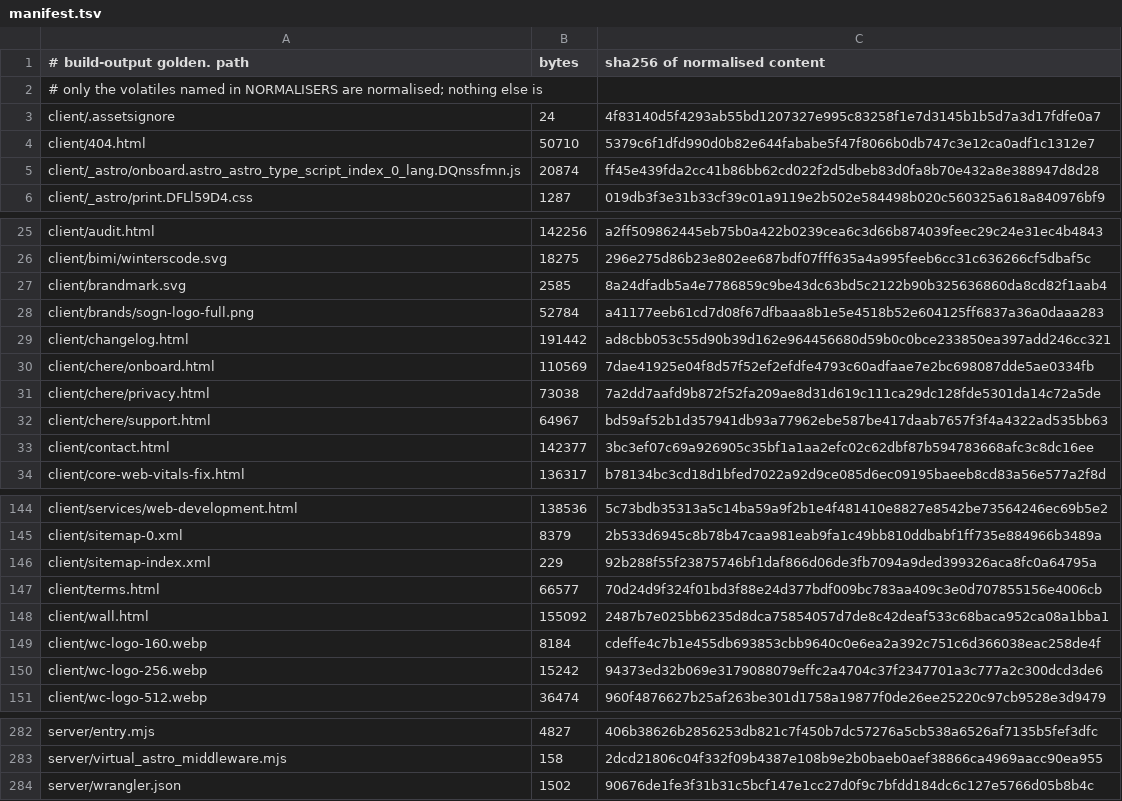
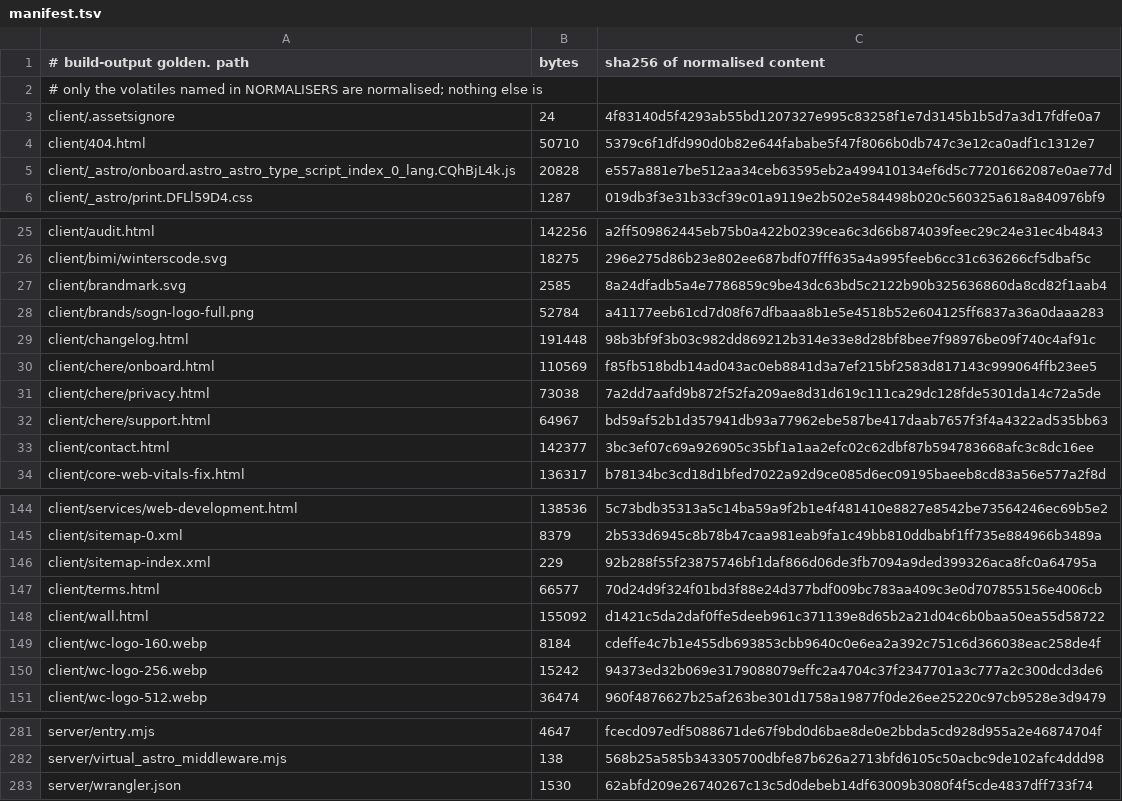
Before and after one commit to Preston2012/winterscode, a TSV file: .goldens/manifest.tsv, drawn as a sheet; only a part is shown, gaps mark what is left out; removed rows and columns are numbered as before the commit, all else as after; the diff covers the shown part only; the diff names each change by its address in the sheet, - before the commit and + after, or states it on an @@ line.

```diff
--- a/.goldens/manifest.tsv
+++ b/.goldens/manifest.tsv
-row 5: client/_astro/onboard.astro_astro_type_script_index_0_lang.DQnssfmn.js | 20874 | ff45e439fda2cc41b86bb62cd022f2d5dbeb83d0fa8b70e432a8e388947d8d28
+row 5: client/_astro/onboard.astro_astro_type_script_index_0_lang.CQhBjL4k.js | 20828 | e557a881e7be512aa34ceb63595eb2a499410134ef6d5c77201662087e0ae77d
-B29 (bytes): 191442
+B29 (bytes): 191448
-C29 (sha256 of normalised content): ad8cbb053c55d90b39d162e964456680d59b0c0bce233850ea397add246cc321
+C29 (sha256 of normalised content): 98b3bf9f3b03c982dd869212b314e33e8d28bf8bee7f98976be09f740c4af91c
-C30 (sha256 of normalised content): 7dae41925e04f8d57f52ef2efdfe4793c60adfaae7e2bc698087dde5ae0334fb
+C30 (sha256 of normalised content): f85fb518bdb14ad043ac0eb8841d3a7ef215bf2583d817143c999064ffb23ee5
-C148 (sha256 of normalised content): 2487b7e025bb6235d8dca75854057d7de8c42deaf533c68baca952ca08a1bba1
+C148 (sha256 of normalised content): d1421c5da2daf0ffe5deeb961c371139e8d65b2a21d04c6b0baa50ea55d58722
-B281 (bytes): 4827
+B281 (bytes): 4647
-C281 (sha256 of normalised content): 406b38626b2856253db821c7f450b7dc57276a5cb538a6526af7135b5fef3dfc
+C281 (sha256 of normalised content): fcecd097edf5088671de67f9bd0d6bae8de0e2bbda5cd928d955a2e46874704f
-B282 (bytes): 158
+B282 (bytes): 138
-C282 (sha256 of normalised content): 2dcd21806c04f332f09b4387e108b9e2b0baeb0aef38866ca4969aacc90ea955
+C282 (sha256 of normalised content): 568b25a585b343305700dbfe87b626a2713bfd6105c50acbc9de102afc4ddd98
-B283 (bytes): 1502
+B283 (bytes): 1530
-C283 (sha256 of normalised content): 90676de1fe3f31b31c5bcf147e1cc27d0f9c7bfdd184dc6c127e5766d05b8b4c
+C283 (sha256 of normalised content): 62abfd209e26740267c13c5d0debeb14df63009b3080f4f5cde4837dff733f74
```
Also changed, not shown: 29 added rows and 30 removed rows elsewhere in this file, 1 other file.
